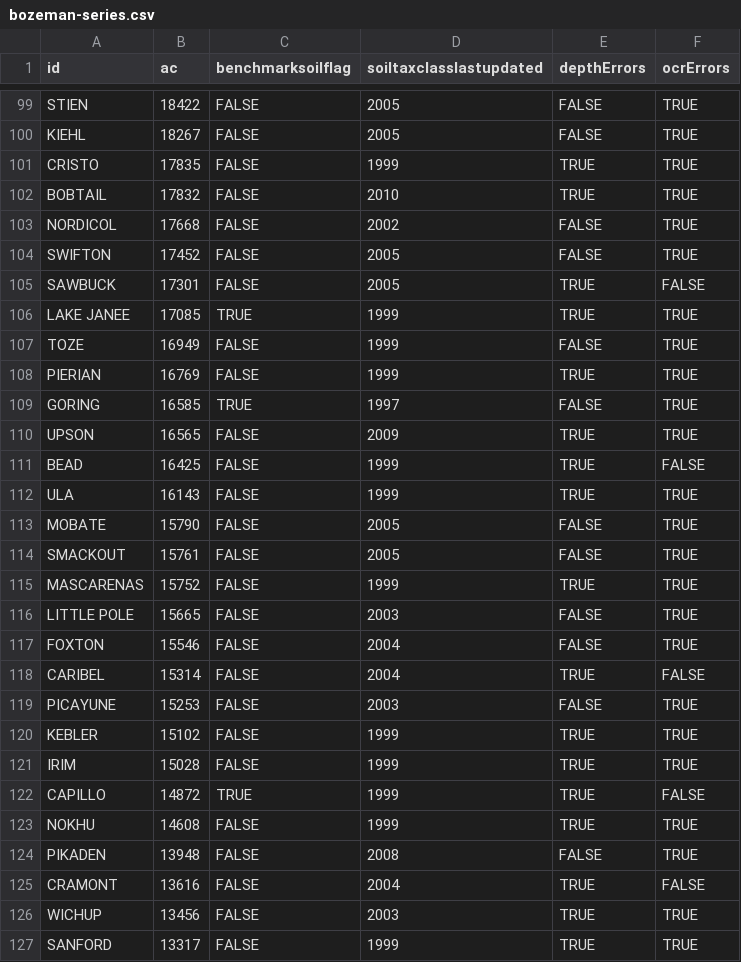
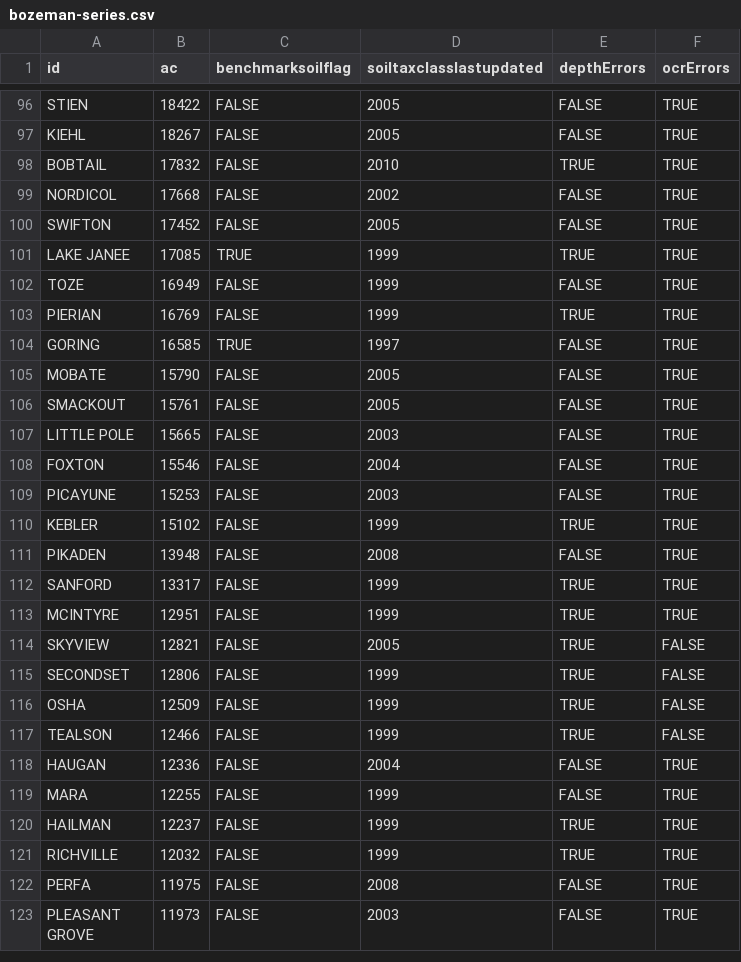
Before and after one commit to ncss-tech/SoilKnowledgeBase, a CSV file: inst/extdata/OSD-error-reporting/RO/bozeman-series.csv, drawn as a sheet; only a part is shown, gaps mark what is left out; the shorter side is filled out with more unchanged rows; removed rows and columns are numbered as before the commit, all else as after; the diff covers the shown part only; the diff names each change by its address in the sheet, - before the commit and + after, or states it on an @@ line.

```diff
--- a/inst/extdata/OSD-error-reporting/RO/bozeman-series.csv
+++ b/inst/extdata/OSD-error-reporting/RO/bozeman-series.csv
-row 101: CRISTO | 17835 | FALSE | 1999 | TRUE | TRUE
-row 105: SAWBUCK | 17301 | FALSE | 2005 | TRUE | FALSE
-row 110: UPSON | 16565 | FALSE | 2009 | TRUE | TRUE
-row 111: BEAD | 16425 | FALSE | 1999 | TRUE | FALSE
-row 112: ULA | 16143 | FALSE | 1999 | TRUE | TRUE
-row 115: MASCARENAS | 15752 | FALSE | 1999 | TRUE | TRUE
-row 118: CARIBEL | 15314 | FALSE | 2004 | TRUE | FALSE
-row 121: IRIM | 15028 | FALSE | 1999 | TRUE | TRUE
-row 122: CAPILLO | 14872 | TRUE | 1999 | TRUE | FALSE
-row 123: NOKHU | 14608 | FALSE | 1999 | TRUE | TRUE
-row 125: CRAMONT | 13616 | FALSE | 2004 | TRUE | FALSE
-row 126: WICHUP | 13456 | FALSE | 2003 | TRUE | TRUE
```
Also changed, not shown: 1 added row, 13 removed rows and 1 edited cell elsewhere in this file, inst/extdata/OSD-error-reporting/RO/bozeman-hz.csv, inst/extdata/OSD-error-reporting/state/CO-hz.csv, 16 other files.
